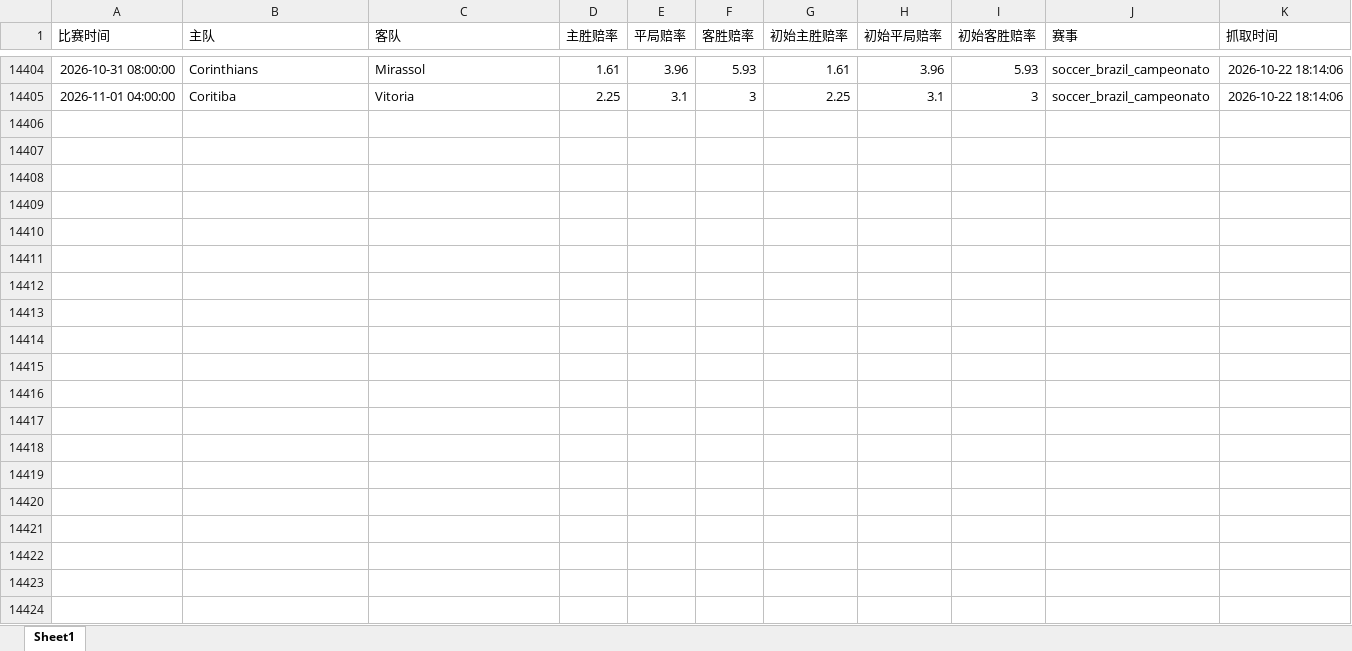
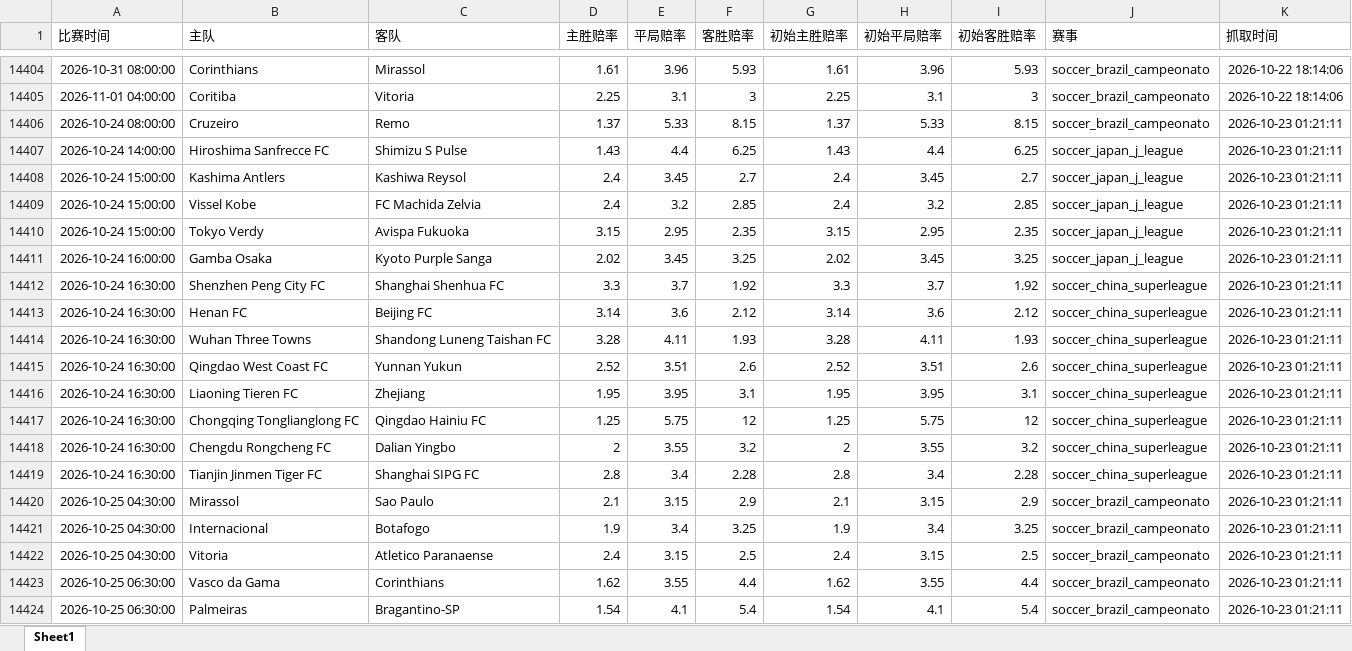
Before and after one commit to mynametengfei-coder/football_model, an Excel workbook: odds_history.xlsx, sheet Sheet1, drawn as a sheet; only a part is shown, gaps mark what is left out; values as stored, in another font and other column widths than the file's, no borders; the diff covers the shown part only; the diff names each change by its address in the sheet, - before the commit and + after, or states it on an @@ line.

```diff
--- a/odds_history.xlsx (sheet Sheet1)
+++ b/odds_history.xlsx (sheet Sheet1)
+row 14406: 2026-10-24 08:00:00 | Cruzeiro | Remo | 1.37 | 5.33 | 8.15 | 1.37 | 5.33 | 8.15 | soccer_brazil_campeonato | 2026-10-23 01:21:11
+row 14407: 2026-10-24 14:00:00 | Hiroshima Sanfrecce FC | Shimizu S Pulse | 1.43 | 4.4 | 6.25 | 1.43 | 4.4 | 6.25 | soccer_japan_j_league | 2026-10-23 01:21:11
+row 14408: 2026-10-24 15:00:00 | Kashima Antlers | Kashiwa Reysol | 2.4 | 3.45 | 2.7 | 2.4 | 3.45 | 2.7 | soccer_japan_j_league | 2026-10-23 01:21:11
+row 14409: 2026-10-24 15:00:00 | Vissel Kobe | FC Machida Zelvia | 2.4 | 3.2 | 2.85 | 2.4 | 3.2 | 2.85 | soccer_japan_j_league | 2026-10-23 01:21:11
+row 14410: 2026-10-24 15:00:00 | Tokyo Verdy | Avispa Fukuoka | 3.15 | 2.95 | 2.35 | 3.15 | 2.95 | 2.35 | soccer_japan_j_league | 2026-10-23 01:21:11
+row 14411: 2026-10-24 16:00:00 | Gamba Osaka | Kyoto Purple Sanga | 2.02 | 3.45 | 3.25 | 2.02 | 3.45 | 3.25 | soccer_japan_j_league | 2026-10-23 01:21:11
+row 14412: 2026-10-24 16:30:00 | Shenzhen Peng City FC | Shanghai Shenhua FC | 3.3 | 3.7 | 1.92 | 3.3 | 3.7 | 1.92 | soccer_china_superleague | 2026-10-23 01:21:11
+row 14413: 2026-10-24 16:30:00 | Henan FC | Beijing FC | 3.14 | 3.6 | 2.12 | 3.14 | 3.6 | 2.12 | soccer_china_superleague | 2026-10-23 01:21:11
+row 14414: 2026-10-24 16:30:00 | Wuhan Three Towns | Shandong Luneng Taishan FC | 3.28 | 4.11 | 1.93 | 3.28 | 4.11 | 1.93 | soccer_china_superleague | 2026-10-23 01:21:11
+row 14415: 2026-10-24 16:30:00 | Qingdao West Coast FC | Yunnan Yukun | 2.52 | 3.51 | 2.6 | 2.52 | 3.51 | 2.6 | soccer_china_superleague | 2026-10-23 01:21:11
+row 14416: 2026-10-24 16:30:00 | Liaoning Tieren FC | Zhejiang | 1.95 | 3.95 | 3.1 | 1.95 | 3.95 | 3.1 | soccer_china_superleague | 2026-10-23 01:21:11
+row 14417: 2026-10-24 16:30:00 | Chongqing Tonglianglong FC | Qingdao Hainiu FC | 1.25 | 5.75 | 12 | 1.25 | 5.75 | 12 | soccer_china_superleague | 2026-10-23 01:21:11
+row 14418: 2026-10-24 16:30:00 | Chengdu Rongcheng FC | Dalian Yingbo | 2 | 3.55 | 3.2 | 2 | 3.55 | 3.2 | soccer_china_superleague | 2026-10-23 01:21:11
+row 14419: 2026-10-24 16:30:00 | Tianjin Jinmen Tiger FC | Shanghai SIPG FC | 2.8 | 3.4 | 2.28 | 2.8 | 3.4 | 2.28 | soccer_china_superleague | 2026-10-23 01:21:11
+row 14420: 2026-10-25 04:30:00 | Mirassol | Sao Paulo | 2.1 | 3.15 | 2.9 | 2.1 | 3.15 | 2.9 | soccer_brazil_campeonato | 2026-10-23 01:21:11
+row 14421: 2026-10-25 04:30:00 | Internacional | Botafogo | 1.9 | 3.4 | 3.25 | 1.9 | 3.4 | 3.25 | soccer_brazil_campeonato | 2026-10-23 01:21:11
+row 14422: 2026-10-25 04:30:00 | Vitoria | Atletico Paranaense | 2.4 | 3.15 | 2.5 | 2.4 | 3.15 | 2.5 | soccer_brazil_campeonato | 2026-10-23 01:21:11
+row 14423: 2026-10-25 06:30:00 | Vasco da Gama | Corinthians | 1.62 | 3.55 | 4.4 | 1.62 | 3.55 | 4.4 | soccer_brazil_campeonato | 2026-10-23 01:21:11
+row 14424: 2026-10-25 06:30:00 | Palmeiras | Bragantino-SP | 1.54 | 4.1 | 5.4 | 1.54 | 4.1 | 5.4 | soccer_brazil_campeonato | 2026-10-23 01:21:11
```
Also changed, not shown: 19 added rows elsewhere in this sheet, matches_with_odds.xlsx.
